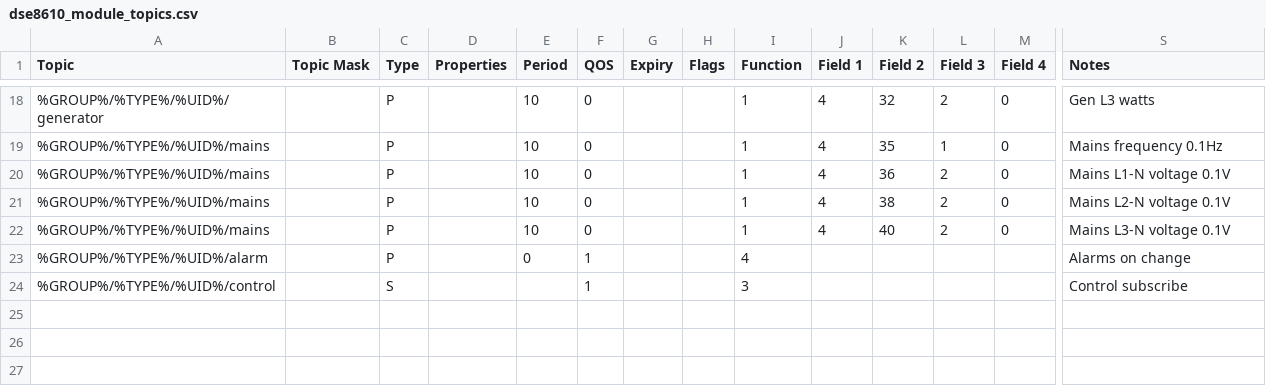
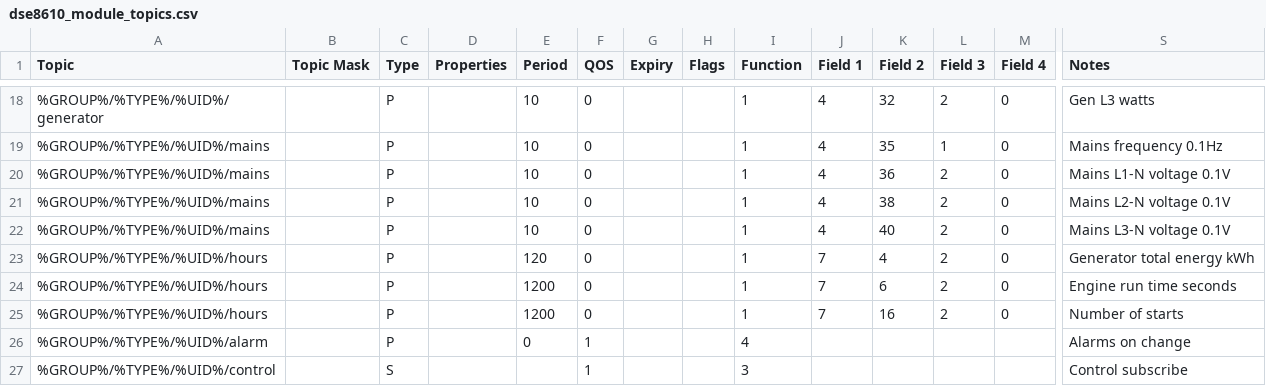
Before and after one commit to CeEEDA/Event, a CSV file: backend/static/dse8610_module_topics.csv, drawn as a sheet; only a part is shown, gaps mark what is left out; rows hold the shown columns only; the diff names each change by its address in the sheet, - before the commit and + after, or states it on an @@ line.

```diff
--- a/backend/static/dse8610_module_topics.csv
+++ b/backend/static/dse8610_module_topics.csv
+row 23: %GROUP%/%TYPE%/%UID%/hours |  | P |  | 120 | 0 |  |  | 1 | 7 | 4 | 2 | 0 | Generator total energy kWh
+row 24: %GROUP%/%TYPE%/%UID%/hours |  | P |  | 1200 | 0 |  |  | 1 | 7 | 6 | 2 | 0 | Engine run time seconds
+row 25: %GROUP%/%TYPE%/%UID%/hours |  | P |  | 1200 | 0 |  |  | 1 | 7 | 16 | 2 | 0 | Number of starts
```
Also changed, not shown: backend/static/dse_universal_module_topics.csv, dse8610_module_topics.csv, 1 other file.
